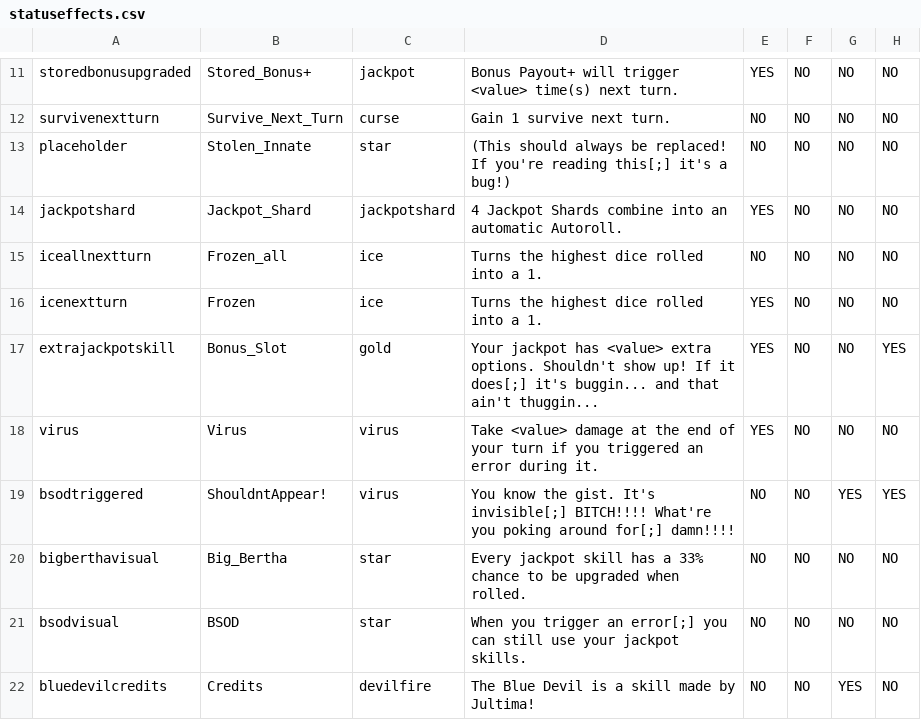
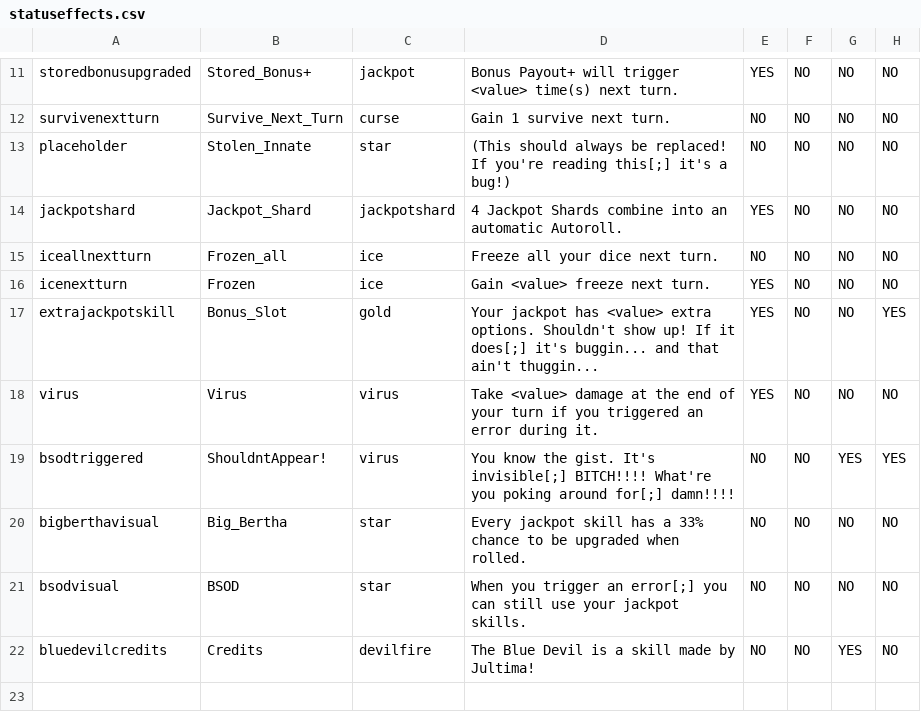
Before and after one commit to Polly224/pollymod, a CSV file: _append/data/text/statuseffects.csv, drawn as a sheet; only a part is shown, gaps mark what is left out; the diff names each change by its address in the sheet, - before the commit and + after, or states it on an @@ line.

```diff
--- a/_append/data/text/statuseffects.csv
+++ b/_append/data/text/statuseffects.csv
-D15: Turns the highest dice rolled into a 1.
+D15: Freeze all your dice next turn.
-D16: Turns the highest dice rolled into a 1.
+D16: Gain <value> freeze next turn.
```
Also changed, not shown: _append/data/text/skills.csv, 1 other file.
